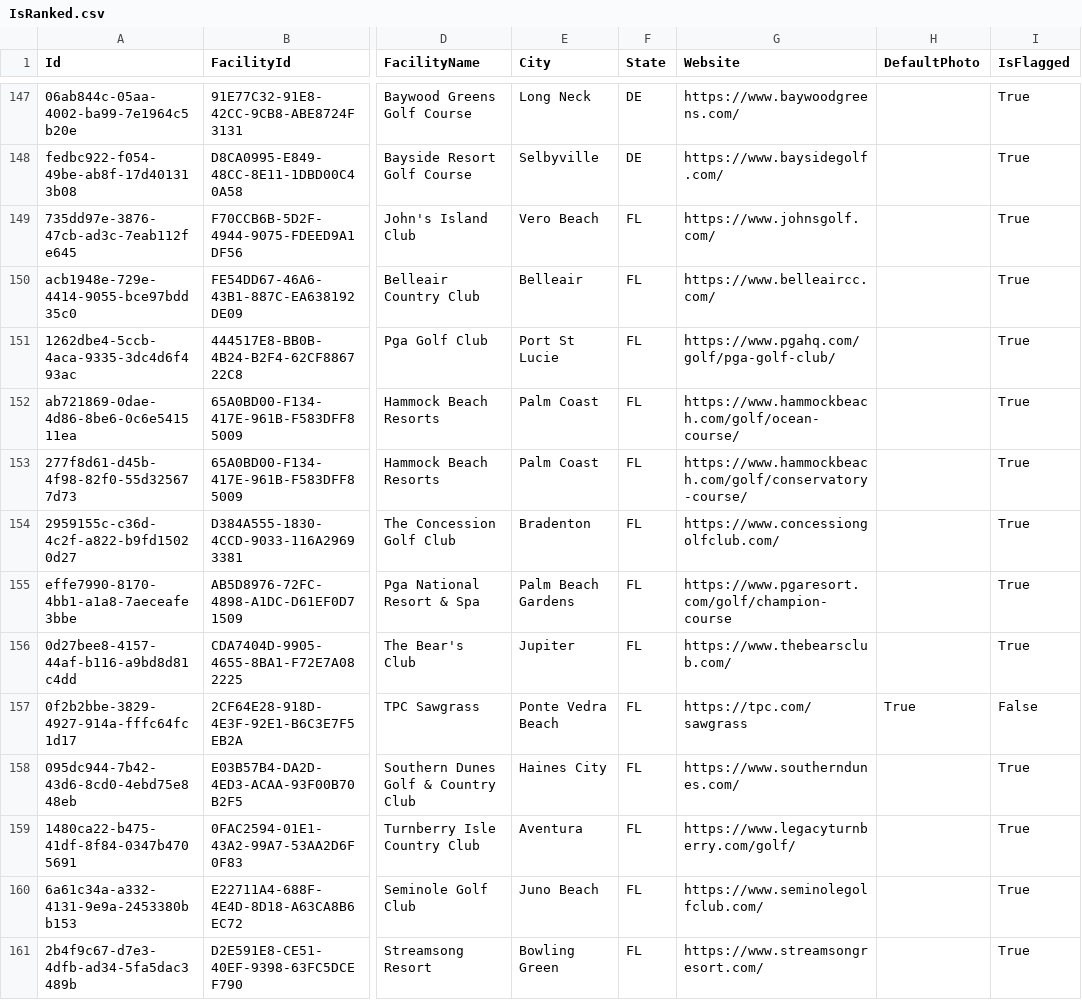
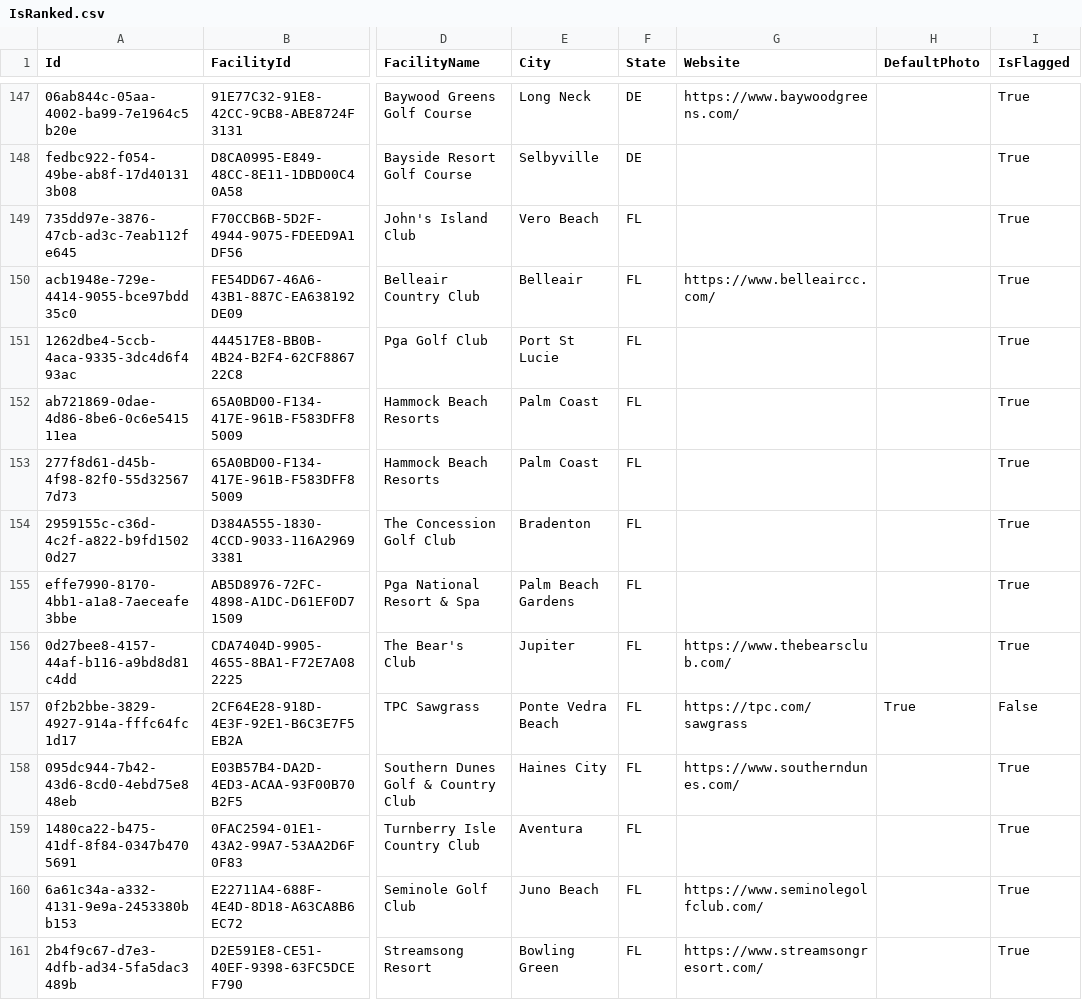
Before and after one commit to Golf-Course-Project/admin-webapp, a CSV file: .imports/data/IsRanked.csv, drawn as a sheet; only a part is shown, gaps mark what is left out; the diff covers the shown part only; the diff names each change by its address in the sheet, - before the commit and + after, or states it on an @@ line.

```diff
--- a/.imports/data/IsRanked.csv
+++ b/.imports/data/IsRanked.csv
-G148 (Website): https://www.baysidegolf.com/
+G148 (Website): (empty)
-G149 (Website): https://www.johnsgolf.com/
+G149 (Website): (empty)
-G151 (Website): https://www.pgahq.com/golf/pga-golf-club/
+G151 (Website): (empty)
-G152 (Website): https://www.hammockbeach.com/golf/ocean-course/
+G152 (Website): (empty)
-G153 (Website): https://www.hammockbeach.com/golf/conservatory-course/
+G153 (Website): (empty)
-G154 (Website): https://www.concessiongolfclub.com/
+G154 (Website): (empty)
-G155 (Website): https://www.pgaresort.com/golf/champion-course
+G155 (Website): (empty)
-G159 (Website): https://www.legacyturnberry.com/golf/
+G159 (Website): (empty)
```
Also changed, not shown: 154 edited cells elsewhere in this file.
